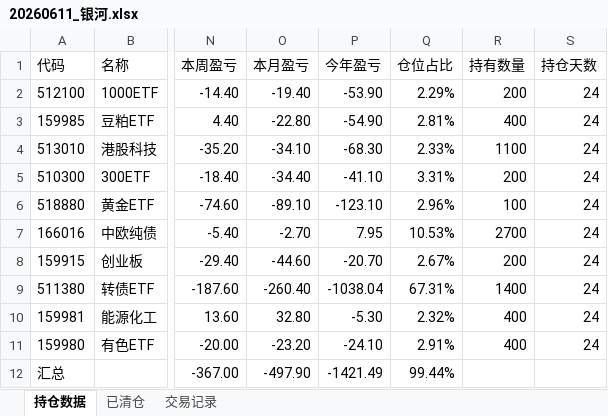
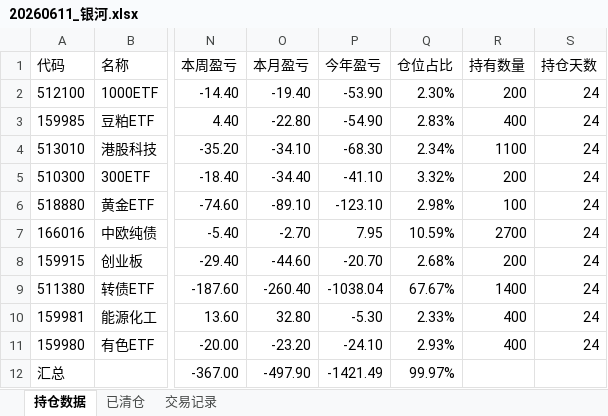
Before and after one commit to Creve-Coeur/Pring_Model, an Excel workbook: 组合实盘追踪/20260611_银河.xlsx, sheet 持仓数据, drawn as a sheet; only a part is shown, gaps mark what is left out; values as stored, in another font and other column widths than the file's, no borders; the diff names each change by its address in the sheet, - before the commit and + after, or states it on an @@ line.

Commit message:
Auto-update daily portfolio data

```diff
--- a/组合实盘追踪/20260611_银河.xlsx (sheet 持仓数据)
+++ b/组合实盘追踪/20260611_银河.xlsx (sheet 持仓数据)
-Q2 (仓位占比): 2.29%
+Q2 (仓位占比): 2.30%
-Q3 (仓位占比): 2.81%
+Q3 (仓位占比): 2.83%
-Q4 (仓位占比): 2.33%
+Q4 (仓位占比): 2.34%
-Q5 (仓位占比): 3.31%
+Q5 (仓位占比): 3.32%
-Q6 (仓位占比): 2.96%
+Q6 (仓位占比): 2.98%
-Q7 (仓位占比): 10.53%
+Q7 (仓位占比): 10.59%
-Q8 (仓位占比): 2.67%
+Q8 (仓位占比): 2.68%
-Q9 (仓位占比): 67.31%
+Q9 (仓位占比): 67.67%
-Q10 (仓位占比): 2.32%
+Q10 (仓位占比): 2.33%
-Q11 (仓位占比): 2.91%
+Q11 (仓位占比): 2.93%
-Q12 (仓位占比): 99.44%
+Q12 (仓位占比): 99.97%
```
Also changed, not shown: 3 other files.
